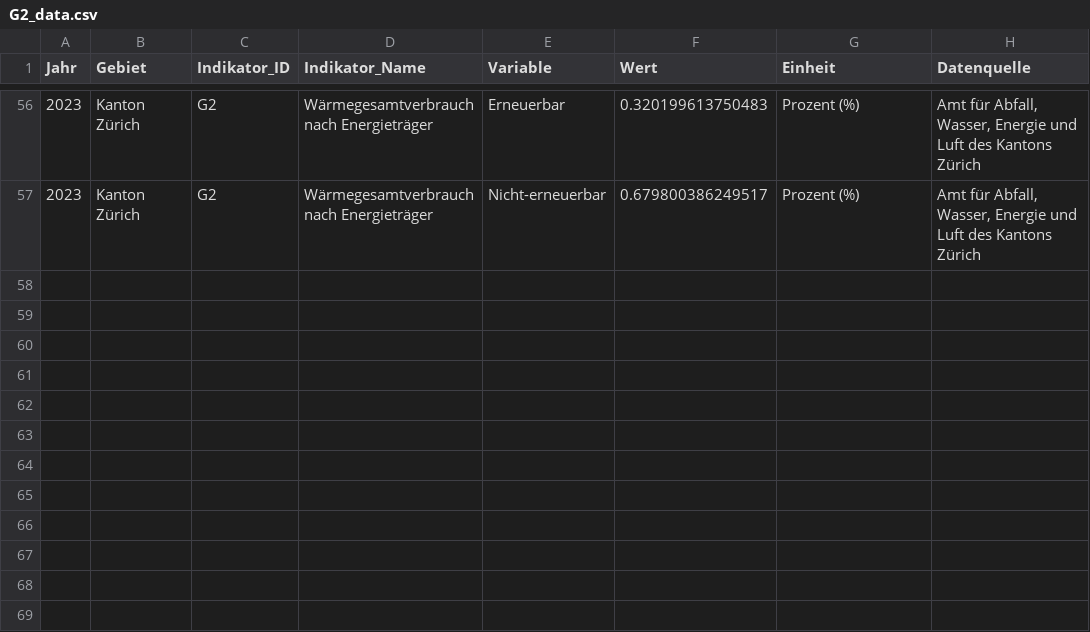
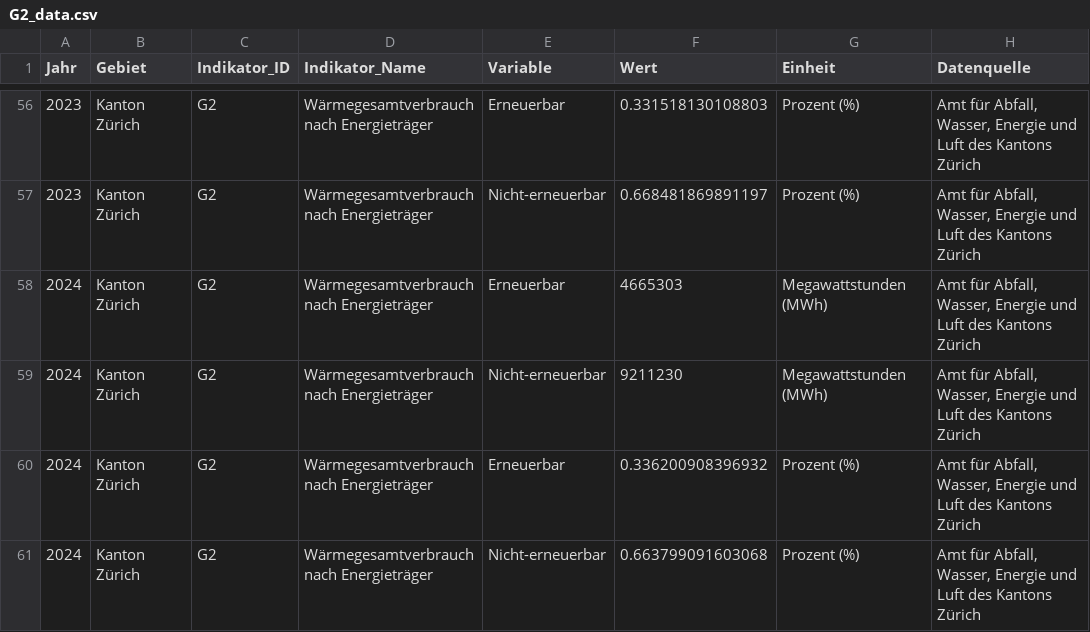
Before and after one commit to statistikZH/decarb_monitoring, a CSV file: output/G2_data.csv, drawn as a sheet; only a part is shown, gaps mark what is left out; the diff covers the shown part only.

```diff
--- a/output/G2_data.csv
+++ b/output/G2_data.csv
@@ -56,2 +56,6 @@
-2023,"Kanton Zürich","G2","Wärmegesamtverbrauch nach Energieträger","Erneuerbar",0.320199613750483,"Prozent (%)","Amt für Abfall, Wasser, Energie und Luft des Kantons Zürich"
-2023,"Kanton Zürich","G2","Wärmegesamtverbrauch nach Energieträger","Nicht-erneuerbar",0.679800386249517,"Prozent (%)","Amt für Abfall, Wasser, Energie und Luft des Kantons Zürich"
+2023,"Kanton Zürich","G2","Wärmegesamtverbrauch nach Energieträger","Erneuerbar",0.331518130108803,"Prozent (%)","Amt für Abfall, Wasser, Energie und Luft des Kantons Zürich"
+2023,"Kanton Zürich","G2","Wärmegesamtverbrauch nach Energieträger","Nicht-erneuerbar",0.668481869891197,"Prozent (%)","Amt für Abfall, Wasser, Energie und Luft des Kantons Zürich"
+2024,"Kanton Zürich","G2","Wärmegesamtverbrauch nach Energieträger","Erneuerbar",4665303,"Megawattstunden (MWh)","Amt für Abfall, Wasser, Energie und Luft des Kantons Zürich"
+2024,"Kanton Zürich","G2","Wärmegesamtverbrauch nach Energieträger","Nicht-erneuerbar",9211230,"Megawattstunden (MWh)","Amt für Abfall, Wasser, Energie und Luft des Kantons Zürich"
+2024,"Kanton Zürich","G2","Wärmegesamtverbrauch nach Energieträger","Erneuerbar",0.336200908396932,"Prozent (%)","Amt für Abfall, Wasser, Energie und Luft des Kantons Zürich"
+2024,"Kanton Zürich","G2","Wärmegesamtverbrauch nach Energieträger","Nicht-erneuerbar",0.663799091603068,"Prozent (%)","Amt für Abfall, Wasser, Energie und Luft des Kantons Zürich"
```
Also changed, not shown: 54 edited cells elsewhere in this file, 1 other file.
